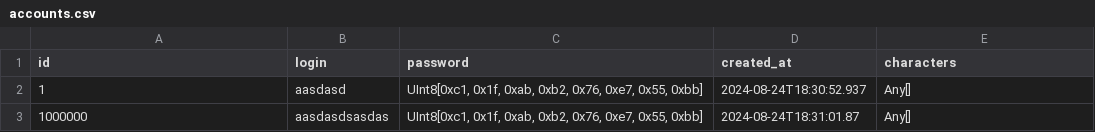
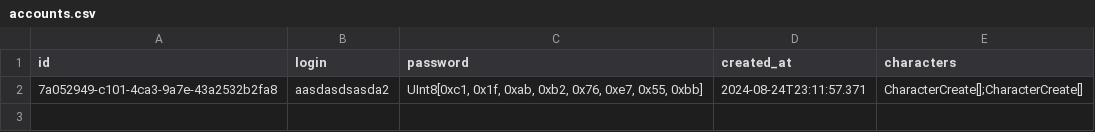
Before and after one commit to Nyarum/PKO, a CSV file: accounts.csv, drawn as a sheet.

```diff
--- a/accounts.csv
+++ b/accounts.csv
@@ -1,3 +1,2 @@
 id,login,password,created_at,characters
-1,aasdasd,"UInt8[0xc1, 0x1f, 0xab, 0xb2, 0x76, 0xe7, 0x55, 0xbb]",2024-08-24T18:30:52.937,Any[]
-1000000,aasdasdsasdas,"UInt8[0xc1, 0x1f, 0xab, 0xb2, 0x76, 0xe7, 0x55, 0xbb]",2024-08-24T18:31:01.87,Any[]
+7a052949-c101-4ca3-9a7e-43a2532b2fa8,aasdasdsasda2,"UInt8[0xc1, 0x1f, 0xab, 0xb2, 0x76, 0xe7, 0x55, 0xbb]",2024-08-24T23:11:57.371,CharacterCreate[];CharacterCreate[]
```
Also changed, not shown: 3 other files.
